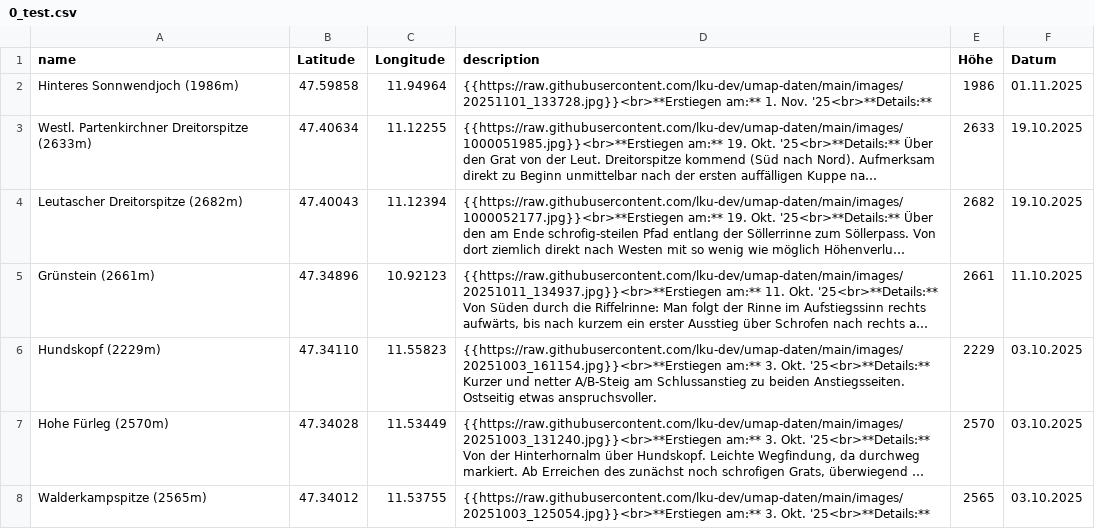
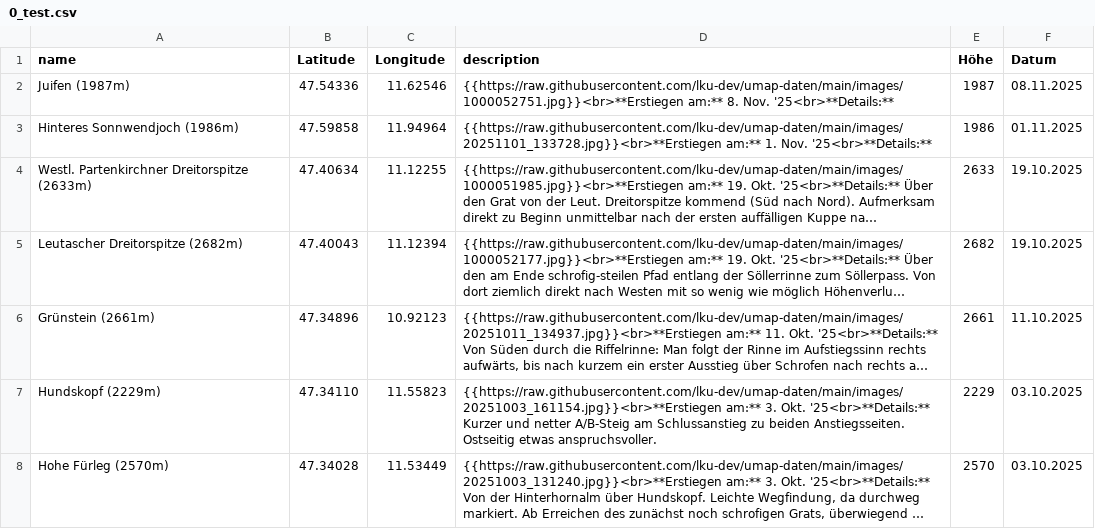
Before and after one commit to lku-dev/umap-daten, a CSV file: csv/0_test.csv, drawn as a sheet; only a part is shown; the shorter side is filled out with more unchanged rows; long unchanged cells end in …; the diff names each change by its address in the sheet, - before the commit and + after, or states it on an @@ line.

Commit message:
Update CSV via App

```diff
--- a/csv/0_test.csv
+++ b/csv/0_test.csv
+row 2: Juifen (1987m) | 47.54336 | 11.62546 | {{https://raw.githubusercontent.com/lku-dev/umap-daten/main/images/1000052751.jpg}}<br>**Erstiegen am:** 8. Nov. '25<br>**Details:** | 1987 | 08.11.2025
```
